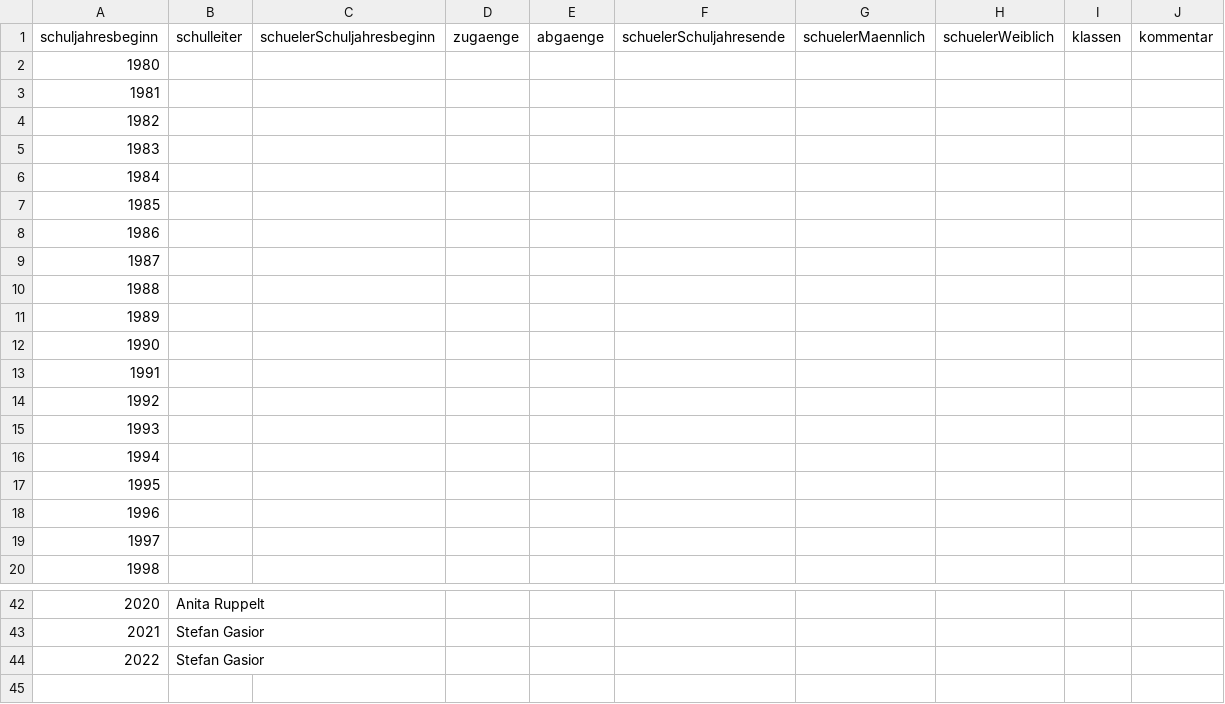
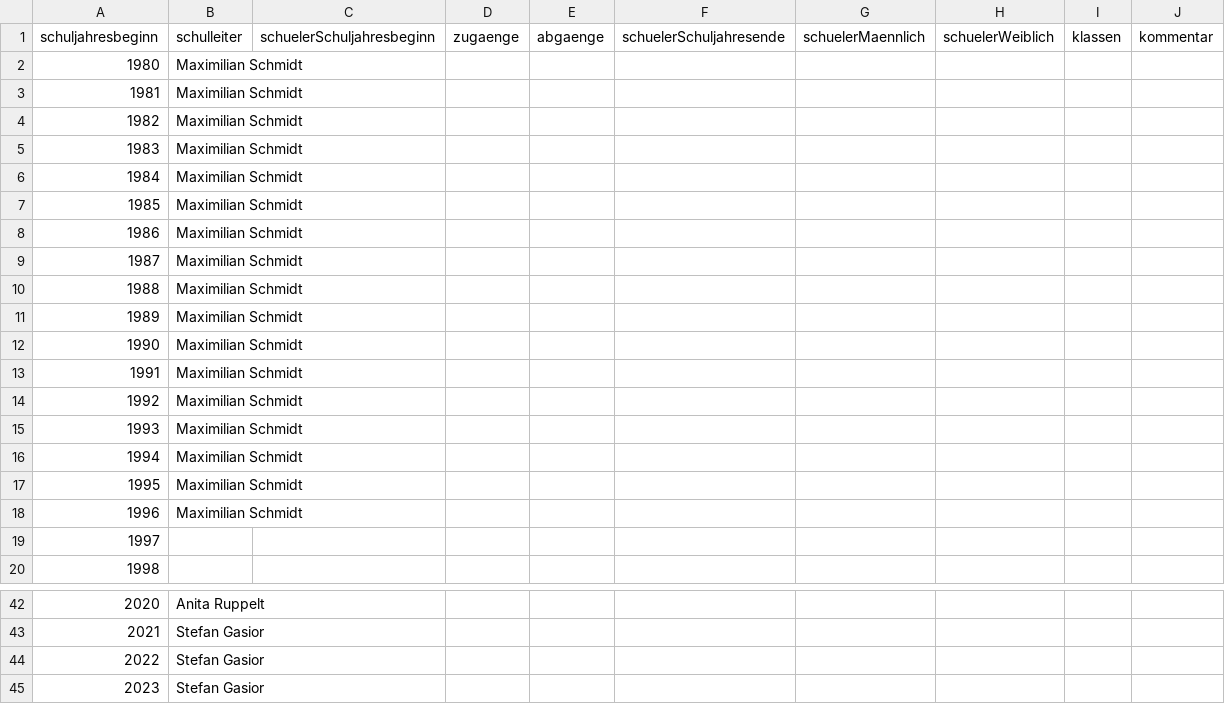
Before and after one commit to fxedel/vaterstetten-in-zahlen, a CSV file: data/schulen/rsvJahresberichte.csv, drawn as a sheet; only a part is shown, gaps mark what is left out.

Commit message:
Realschule Vaterstetten: Schulleiter aktualisiert

```diff
--- a/data/schulen/rsvJahresberichte.csv
+++ b/data/schulen/rsvJahresberichte.csv
@@ -1,19 +1,19 @@
 schuljahresbeginn,schulleiter,schuelerSchuljahresbeginn,zugaenge,abgaenge,schuelerSchuljahresende,schuelerMaennlich,schuelerWeiblich,klassen,kommentar
-1980,,,,,,,,,
-1981,,,,,,,,,
-1982,,,,,,,,,
-1983,,,,,,,,,
-1984,,,,,,,,,
-1985,,,,,,,,,
-1986,,,,,,,,,
-1987,,,,,,,,,
-1988,,,,,,,,,
-1989,,,,,,,,,
-1990,,,,,,,,,
-1991,,,,,,,,,
-1992,,,,,,,,,
-1993,,,,,,,,,
-1994,,,,,,,,,
-1995,,,,,,,,,
-1996,,,,,,,,,
+1980,Maximilian Schmidt,,,,,,,,
+1981,Maximilian Schmidt,,,,,,,,
+1982,Maximilian Schmidt,,,,,,,,
+1983,Maximilian Schmidt,,,,,,,,
+1984,Maximilian Schmidt,,,,,,,,
+1985,Maximilian Schmidt,,,,,,,,
+1986,Maximilian Schmidt,,,,,,,,
+1987,Maximilian Schmidt,,,,,,,,
+1988,Maximilian Schmidt,,,,,,,,
+1989,Maximilian Schmidt,,,,,,,,
+1990,Maximilian Schmidt,,,,,,,,
+1991,Maximilian Schmidt,,,,,,,,
+1992,Maximilian Schmidt,,,,,,,,
+1993,Maximilian Schmidt,,,,,,,,
+1994,Maximilian Schmidt,,,,,,,,
+1995,Maximilian Schmidt,,,,,,,,
+1996,Maximilian Schmidt,,,,,,,,
 1997,,,,,,,,,
@@ -44 +44,2 @@ schuljahresbeginn,schulleiter,schuelerSchuljahresbeginn,zugaenge,abgaenge,schuel
 2022,Stefan Gasior,,,,,,,,
+2023,Stefan Gasior,,,,,,,,
```
